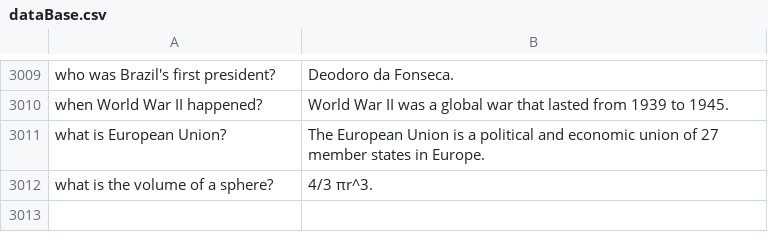
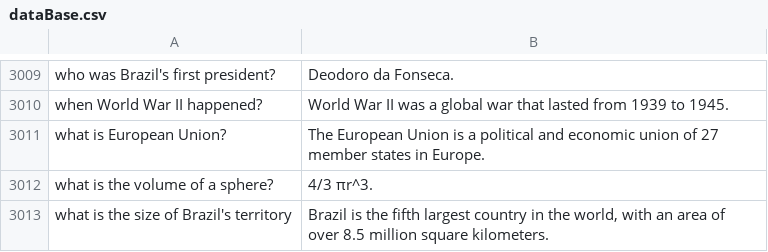
Before and after one commit to F-R-I-D-A-Y-Project/F.R.I.D.A.Y-Java, a CSV file: dataBase.csv, drawn as a sheet; only a part is shown, gaps mark what is left out.

```diff
--- a/dataBase.csv
+++ b/dataBase.csv
@@ -3012 +3012,2 @@ what is European Union?; The European Union is a political and economic union of
 what is the volume of a sphere?; 4/3 πr^3.
+what is the size of Brazil's territory; Brazil is the fifth largest country in the world, with an area of over 8.5 million square kilometers.
```
Also changed, not shown: 1 other file.
